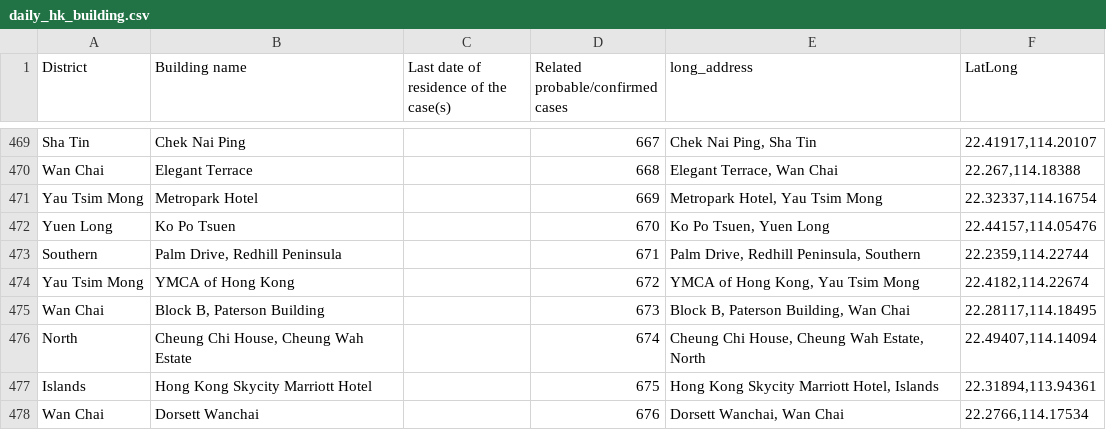
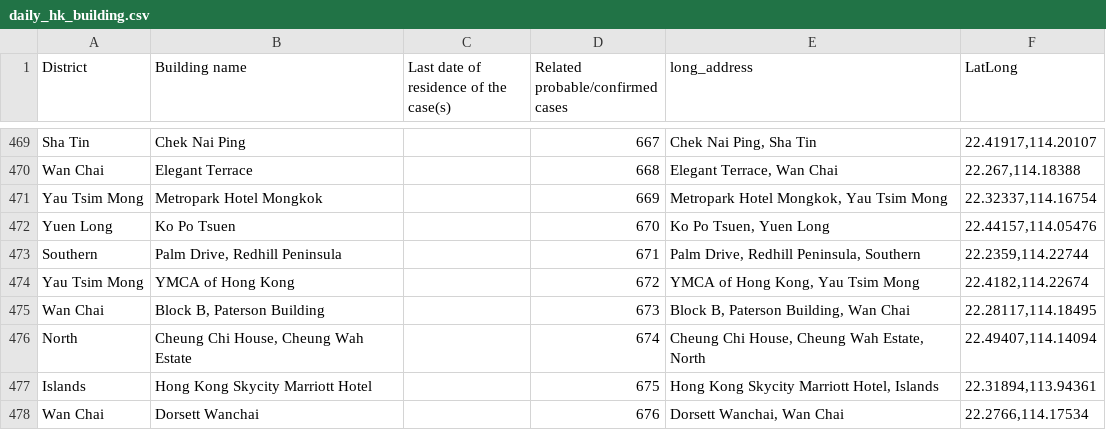
Before and after one commit to jerrypai0809/COVID_19, a CSV file: data/daily_hk_building.csv, drawn as a sheet; only a part is shown, gaps mark what is left out.

Commit message:
daily commit

```diff
--- a/data/daily_hk_building.csv
+++ b/data/daily_hk_building.csv
@@ -470,3 +470,3 @@ Sha Tin,Chek Nai Ping,,667,"Chek Nai Ping, Sha Tin","22.41917,114.20107"
 Wan Chai,Elegant Terrace,,668,"Elegant Terrace, Wan Chai","22.267,114.18388"
-Yau Tsim Mong,Metropark Hotel,,669,"Metropark Hotel, Yau Tsim Mong","22.32337,114.16754"
+Yau Tsim Mong,Metropark Hotel Mongkok,,669,"Metropark Hotel Mongkok, Yau Tsim Mong","22.32337,114.16754"
 Yuen Long,Ko Po Tsuen,,670,"Ko Po Tsuen, Yuen Long","22.44157,114.05476"
```
Also changed, not shown: data/daily_infected_pub_trans.csv.
